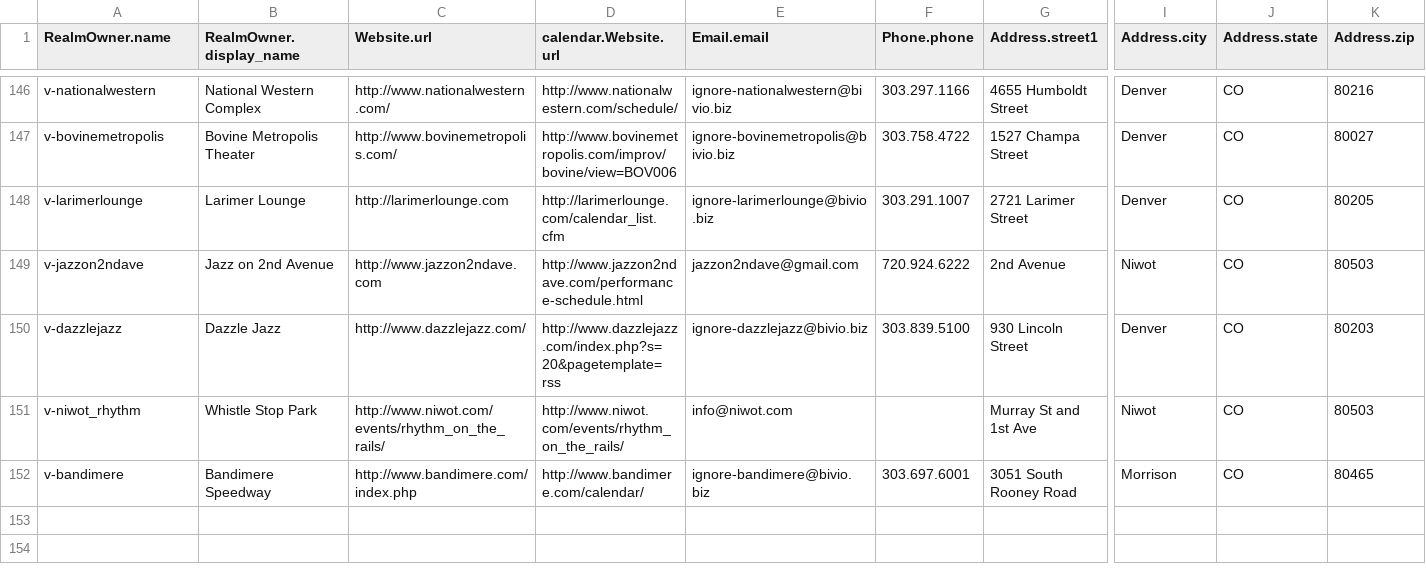
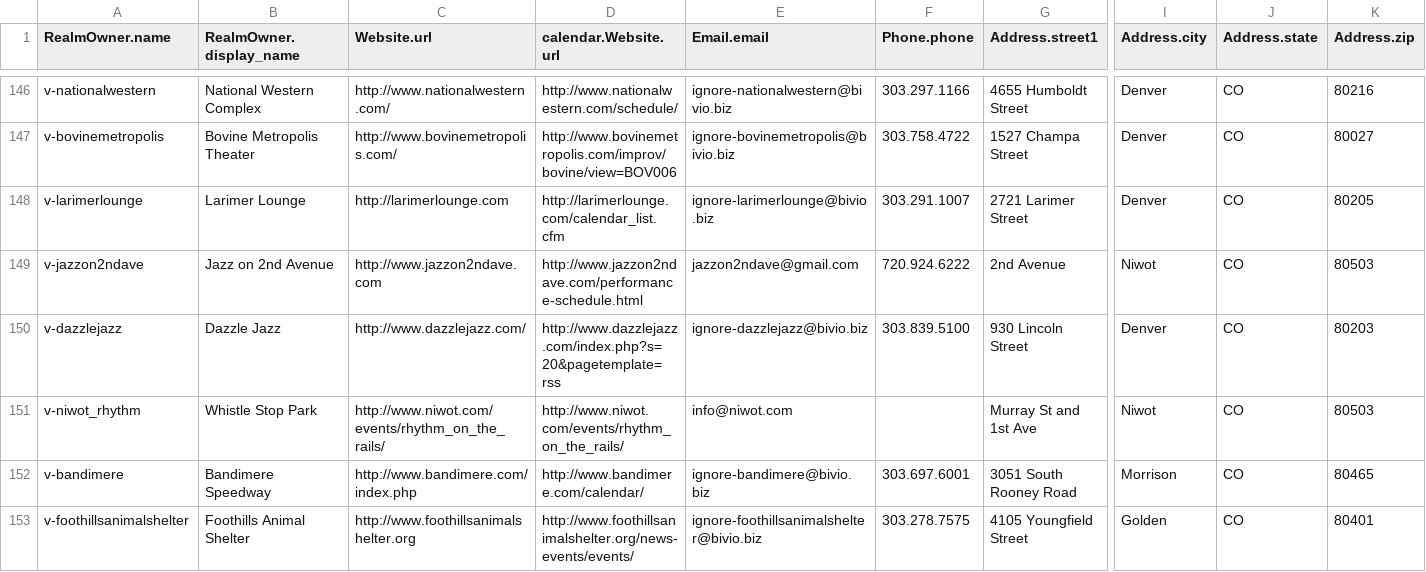
Before and after one commit to biviosoftware/perl-Cal54, a CSV file: files/cal54/ddl/venues.csv, drawn as a sheet; only a part is shown, gaps mark what is left out; rows hold the shown columns only; the diff names each change by its address in the sheet, - before the commit and + after, or states it on an @@ line.

```diff
--- a/files/cal54/ddl/venues.csv
+++ b/files/cal54/ddl/venues.csv
+row 153: v-foothillsanimalshelter | Foothills Animal Shelter | http://www.foothillsanimalshelter.org | http://www.foothillsanimalshelter.org/news-events/events/ | ignore-foothillsanimalshelter@bivio.biz | 303.278.7575 | 4105 Youngfield Street | Golden | CO | 80401
```
Also changed, not shown: files/cal54/ddl/scrapers.csv.
